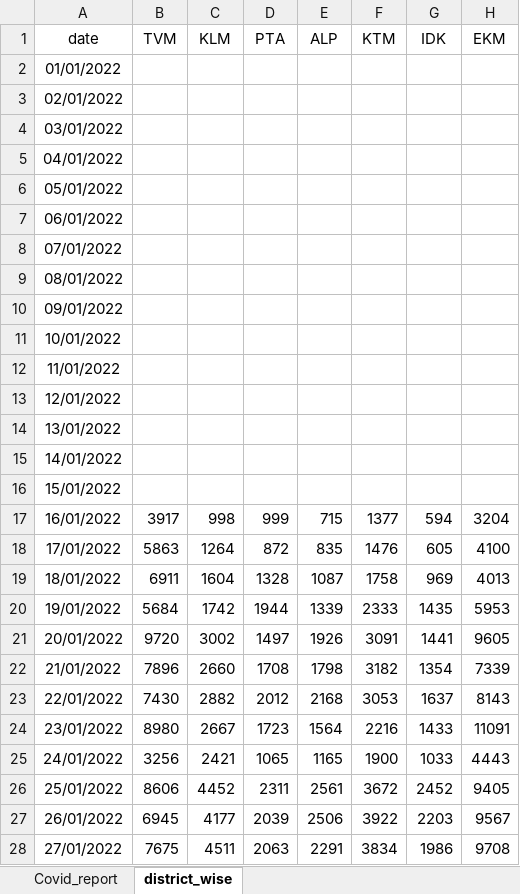
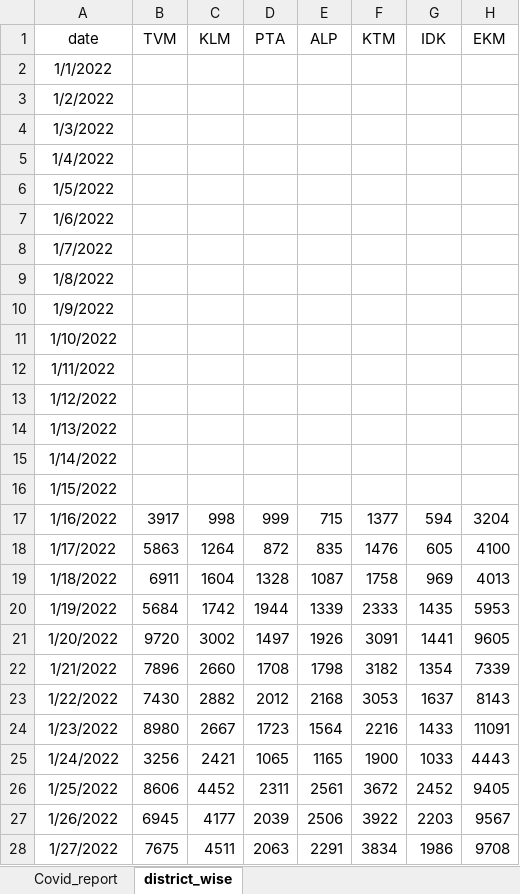
Before and after one commit to Merin1999/kerala_covid_data, an Excel workbook: covid_report.xlsx, sheet district_wise, drawn as a sheet; only a part is shown; values as stored, in another font and other column widths than the file's, no borders; the diff covers the shown part only; the diff names each change by its address in the sheet, - before the commit and + after, or states it on an @@ line.

Commit message:
9.2.2022

```diff
--- a/covid_report.xlsx (sheet district_wise)
+++ b/covid_report.xlsx (sheet district_wise)
-A2 (date): 01/01/2022
+A2 (date): 1/1/2022
-A3 (date): 02/01/2022
+A3 (date): 1/2/2022
-A4 (date): 03/01/2022
+A4 (date): 1/3/2022
-A5 (date): 04/01/2022
+A5 (date): 1/4/2022
-A6 (date): 05/01/2022
+A6 (date): 1/5/2022
-A7 (date): 06/01/2022
+A7 (date): 1/6/2022
-A8 (date): 07/01/2022
+A8 (date): 1/7/2022
-A9 (date): 08/01/2022
+A9 (date): 1/8/2022
-A10 (date): 09/01/2022
+A10 (date): 1/9/2022
-A11 (date): 10/01/2022
+A11 (date): 1/10/2022
-A12 (date): 11/01/2022
+A12 (date): 1/11/2022
-A13 (date): 12/01/2022
+A13 (date): 1/12/2022
-A14 (date): 13/01/2022
+A14 (date): 1/13/2022
-A15 (date): 14/01/2022
+A15 (date): 1/14/2022
-A16 (date): 15/01/2022
+A16 (date): 1/15/2022
-A17 (date): 16/01/2022
+A17 (date): 1/16/2022
-A18 (date): 17/01/2022
+A18 (date): 1/17/2022
-A19 (date): 18/01/2022
+A19 (date): 1/18/2022
-A20 (date): 19/01/2022
+A20 (date): 1/19/2022
-A21 (date): 20/01/2022
+A21 (date): 1/20/2022
-A22 (date): 21/01/2022
+A22 (date): 1/21/2022
-A23 (date): 22/01/2022
+A23 (date): 1/22/2022
-A24 (date): 23/01/2022
+A24 (date): 1/23/2022
-A25 (date): 24/01/2022
+A25 (date): 1/24/2022
-A26 (date): 25/01/2022
+A26 (date): 1/25/2022
-A27 (date): 26/01/2022
+A27 (date): 1/26/2022
-A28 (date): 27/01/2022
+A28 (date): 1/27/2022
```
Also changed, not shown: 16 added rows and 4 edited cells elsewhere in this sheet, sheet Covid_report.
